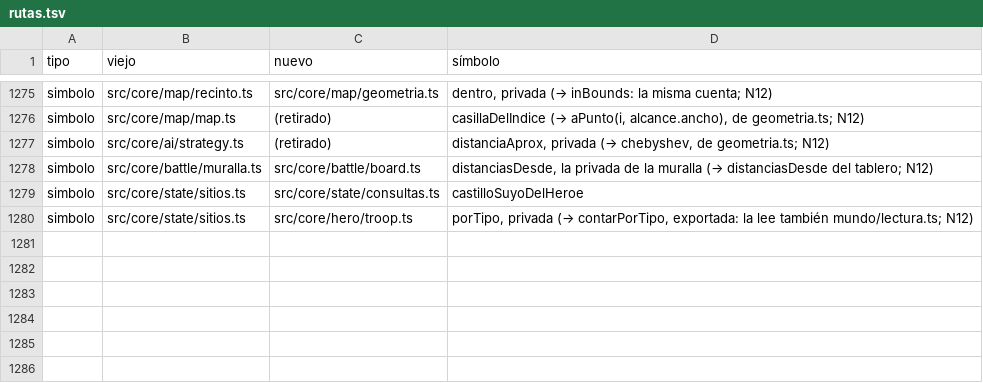
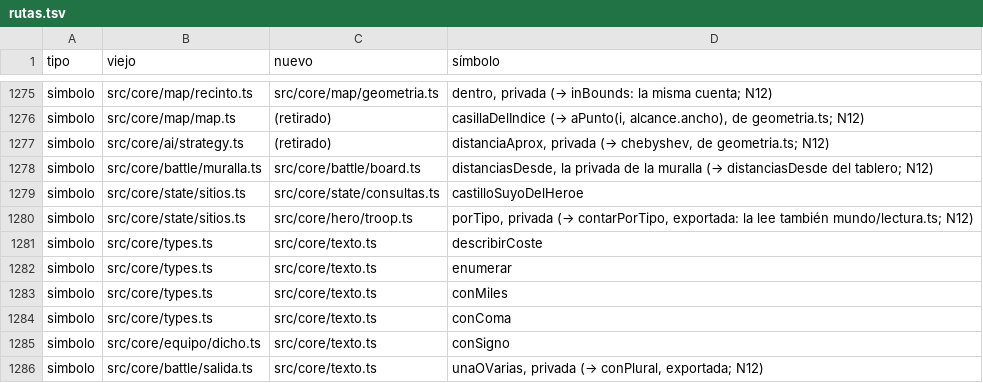
Before and after one commit to alberto-hortelano/heroes-of-silence, a TSV file: docs/agents/2026-11-06-reorganizacion-de-la-arquitectura/rutas.tsv, drawn as a sheet; only a part is shown, gaps mark what is left out; the diff names each change by its address in the sheet, - before the commit and + after, or states it on an @@ line.

```diff
--- a/docs/agents/2026-11-06-reorganizacion-de-la-arquitectura/rutas.tsv
+++ b/docs/agents/2026-11-06-reorganizacion-de-la-arquitectura/rutas.tsv
+row 1281: simbolo | src/core/types.ts | src/core/texto.ts | describirCoste
+row 1282: simbolo | src/core/types.ts | src/core/texto.ts | enumerar
+row 1283: simbolo | src/core/types.ts | src/core/texto.ts | conMiles
+row 1284: simbolo | src/core/types.ts | src/core/texto.ts | conComa
+row 1285: simbolo | src/core/equipo/dicho.ts | src/core/texto.ts | conSigno
+row 1286: simbolo | src/core/battle/salida.ts | src/core/texto.ts | unaOVarias, privada (→ conPlural, exportada; N12)
```
Also changed, not shown: 37 other files.
